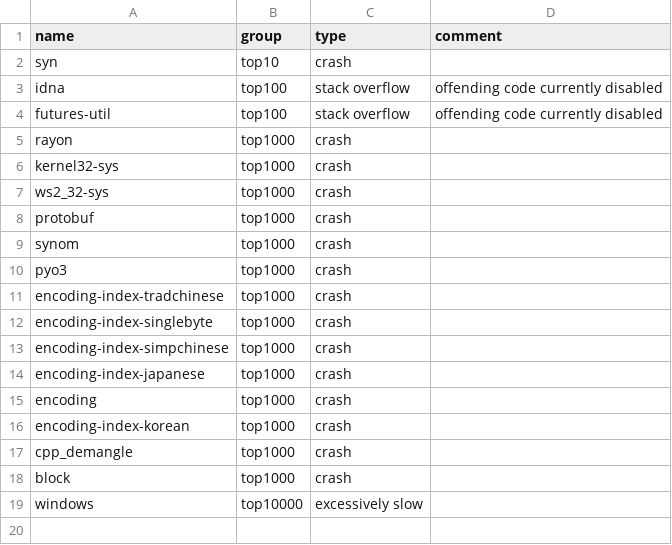
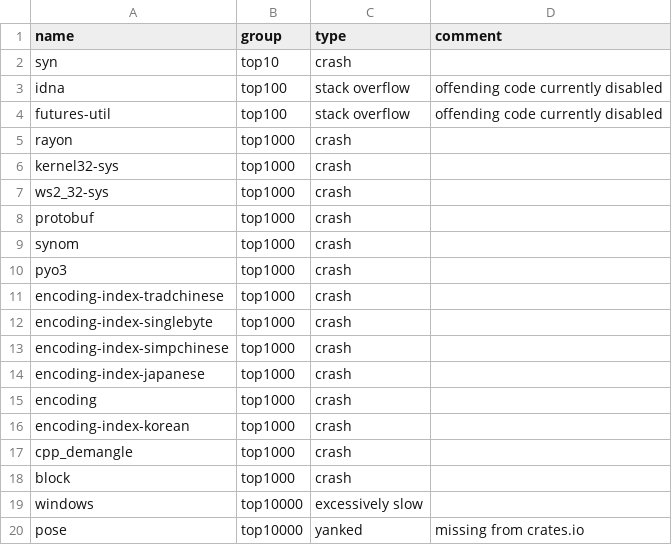
Before and after one commit to PLSysSec/cargo-scan, a CSV file: data/crate-lists/known_crashes.csv, drawn as a sheet; the diff names each change by its address in the sheet, - before the commit and + after, or states it on an @@ line.

Commit message:
:rewind: restore excluded crates

```diff
--- a/data/crate-lists/known_crashes.csv
+++ b/data/crate-lists/known_crashes.csv
+row 20: pose | top10000 | yanked | missing from crates.io
```
Also changed, not shown: 2 other files.
